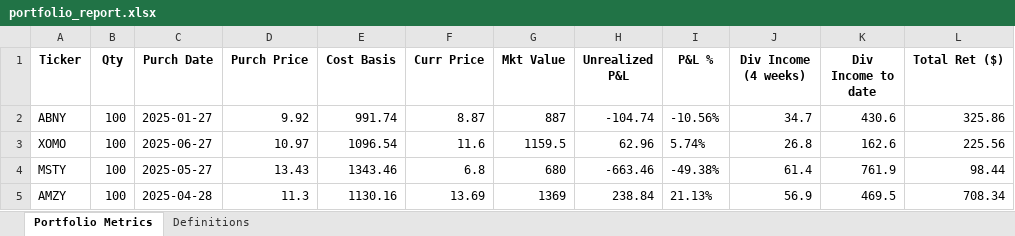
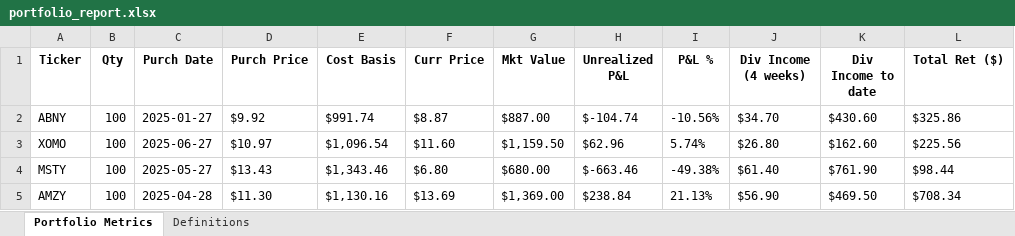
Before and after one commit to HorchataGringo/mkt-portfolio, an Excel workbook: portfolio_report.xlsx, sheet Portfolio Metrics, drawn as a sheet; only a part is shown; values as stored, in another font and other column widths than the file's, no borders; the diff covers the shown part only; the diff names each change by its address in the sheet, - before the commit and + after, or states it on an @@ line.

Commit message:
Update reports with currency formatting

```diff
--- a/portfolio_report.xlsx (sheet Portfolio Metrics)
+++ b/portfolio_report.xlsx (sheet Portfolio Metrics)
-D2 (Purch Price): 9.92
+D2 (Purch Price): $9.92
-E2 (Cost Basis): 991.74
+E2 (Cost Basis): $991.74
-F2 (Curr Price): 8.87
+F2 (Curr Price): $8.87
-G2 (Mkt Value): 887
+G2 (Mkt Value): $887.00
-H2 (Unrealized P&L): -104.74
+H2 (Unrealized P&L): $-104.74
-J2 (Div Income (4 weeks)): 34.7
+J2 (Div Income (4 weeks)): $34.70
-K2 (Div Income to date): 430.6
+K2 (Div Income to date): $430.60
-L2 (Total Ret ($)): 325.86
+L2 (Total Ret ($)): $325.86
-D3 (Purch Price): 10.97
+D3 (Purch Price): $10.97
-E3 (Cost Basis): 1096.54
+E3 (Cost Basis): $1,096.54
-F3 (Curr Price): 11.6
+F3 (Curr Price): $11.60
-G3 (Mkt Value): 1159.5
+G3 (Mkt Value): $1,159.50
-H3 (Unrealized P&L): 62.96
+H3 (Unrealized P&L): $62.96
-J3 (Div Income (4 weeks)): 26.8
+J3 (Div Income (4 weeks)): $26.80
-K3 (Div Income to date): 162.6
+K3 (Div Income to date): $162.60
-L3 (Total Ret ($)): 225.56
+L3 (Total Ret ($)): $225.56
-D4 (Purch Price): 13.43
+D4 (Purch Price): $13.43
-E4 (Cost Basis): 1343.46
+E4 (Cost Basis): $1,343.46
-F4 (Curr Price): 6.8
+F4 (Curr Price): $6.80
-G4 (Mkt Value): 680
+G4 (Mkt Value): $680.00
-H4 (Unrealized P&L): -663.46
+H4 (Unrealized P&L): $-663.46
-J4 (Div Income (4 weeks)): 61.4
+J4 (Div Income (4 weeks)): $61.40
-K4 (Div Income to date): 761.9
+K4 (Div Income to date): $761.90
-L4 (Total Ret ($)): 98.44
+L4 (Total Ret ($)): $98.44
-D5 (Purch Price): 11.3
+D5 (Purch Price): $11.30
-E5 (Cost Basis): 1130.16
+E5 (Cost Basis): $1,130.16
-F5 (Curr Price): 13.69
+F5 (Curr Price): $13.69
-G5 (Mkt Value): 1369
+G5 (Mkt Value): $1,369.00
-H5 (Unrealized P&L): 238.84
+H5 (Unrealized P&L): $238.84
-J5 (Div Income (4 weeks)): 56.9
+J5 (Div Income (4 weeks)): $56.90
-K5 (Div Income to date): 469.5
+K5 (Div Income to date): $469.50
-L5 (Total Ret ($)): 708.34
+L5 (Total Ret ($)): $708.34
```
Also changed, not shown: 173 edited cells elsewhere in this sheet, 2 other files.
